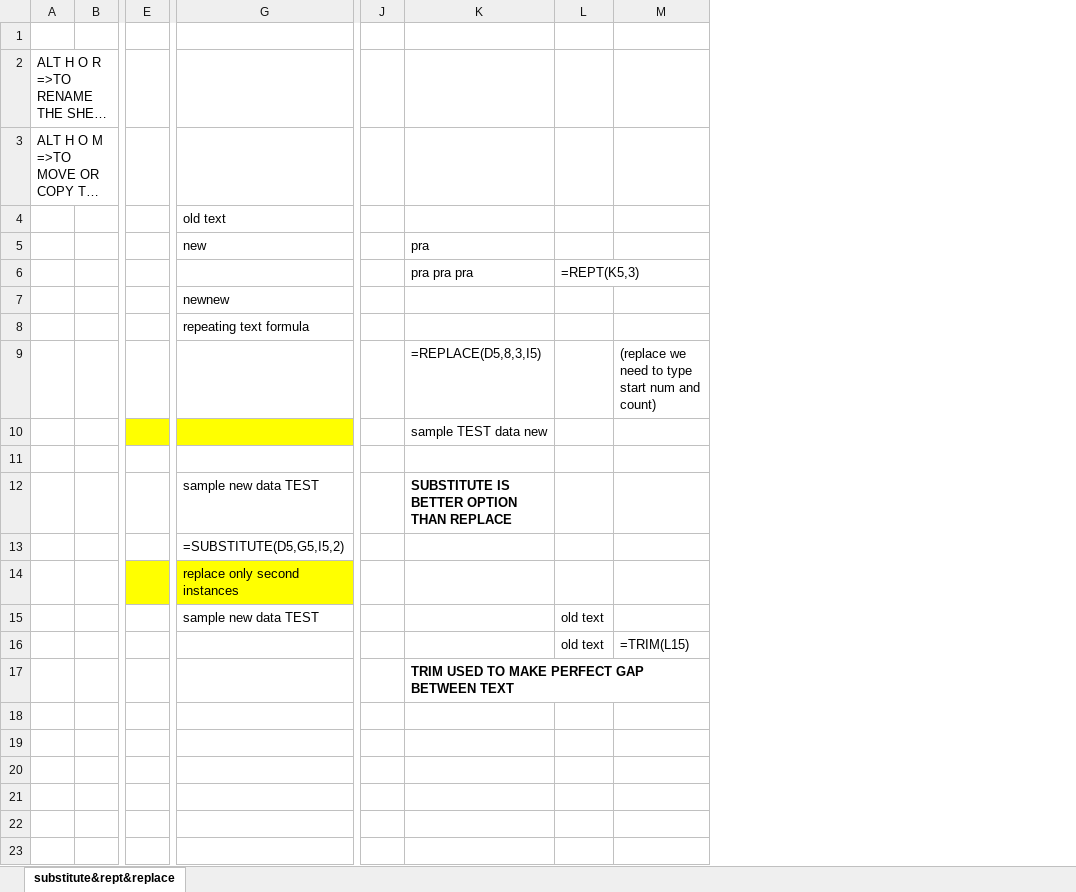
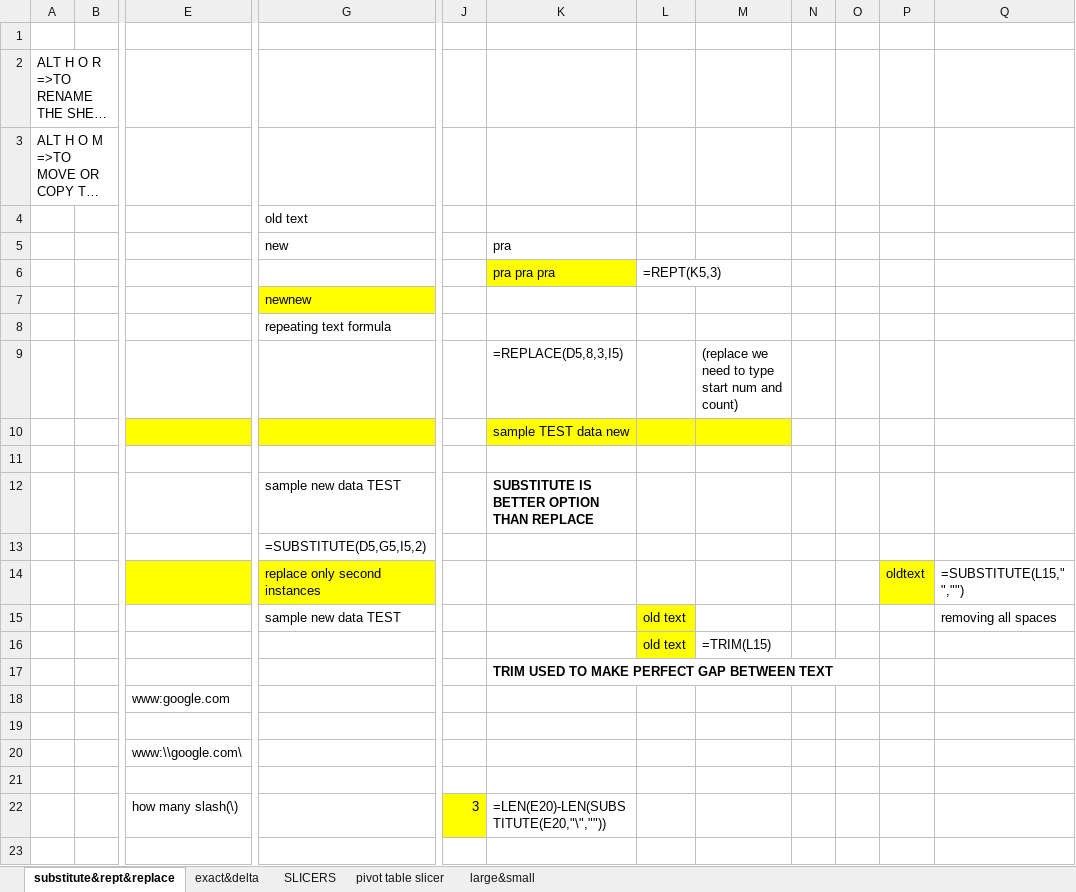
Before and after one commit to prapri77/data-analyst, an Excel workbook: EXCEL/my pratice/day12.xlsx, sheet substitute&rept&replace, drawn as a sheet; only a part is shown, gaps mark what is left out; long unchanged cells end in …; values as stored, in another font and other column widths than the file's, no borders; removed rows and columns are numbered as before the commit, all else as after; rows hold the shown columns only; the diff names each change by its address in the sheet, - before the commit and + after, or states it on an @@ line.

```diff
--- a/EXCEL/my pratice/day12.xlsx (sheet substitute&rept&replace)
+++ b/EXCEL/my pratice/day12.xlsx (sheet substitute&rept&replace)
+sheet tab: exact&delta
+sheet tab: SLICERS
+sheet tab: pivot table slicer
+sheet tab: large&small
-column E, empty
+column E, empty
-column J, empty
+column J, empty
+column N, empty
+column O, empty
+column P, row 14: oldtext
+column Q, rows 14-15: =SUBSTITUTE(L15," ","") | removing all spaces
-K6 fill: none
+K6 fill: #FFFF00
-G7 fill: none
+G7 fill: #FFFF00
-K10:M10 fill: none
+K10:M10 fill: #FFFF00
-L15:L16 fill: none
+L15:L16 fill: #FFFF00
+row 18:  |  | www:google.com
+row 19: (empty)
+row 20:  |  | www:\\google.com\
+row 21: (empty)
+row 22:  |  | how many slash(\) |  | 3 | =LEN(E20)-LEN(SUBSTITUTE(E20,"\",""))
+row 23: (empty)
```
Also changed, not shown: charts or pictures, EXCEL/class notes/day7 vlookup/Vlookup Basic.xlsx.
